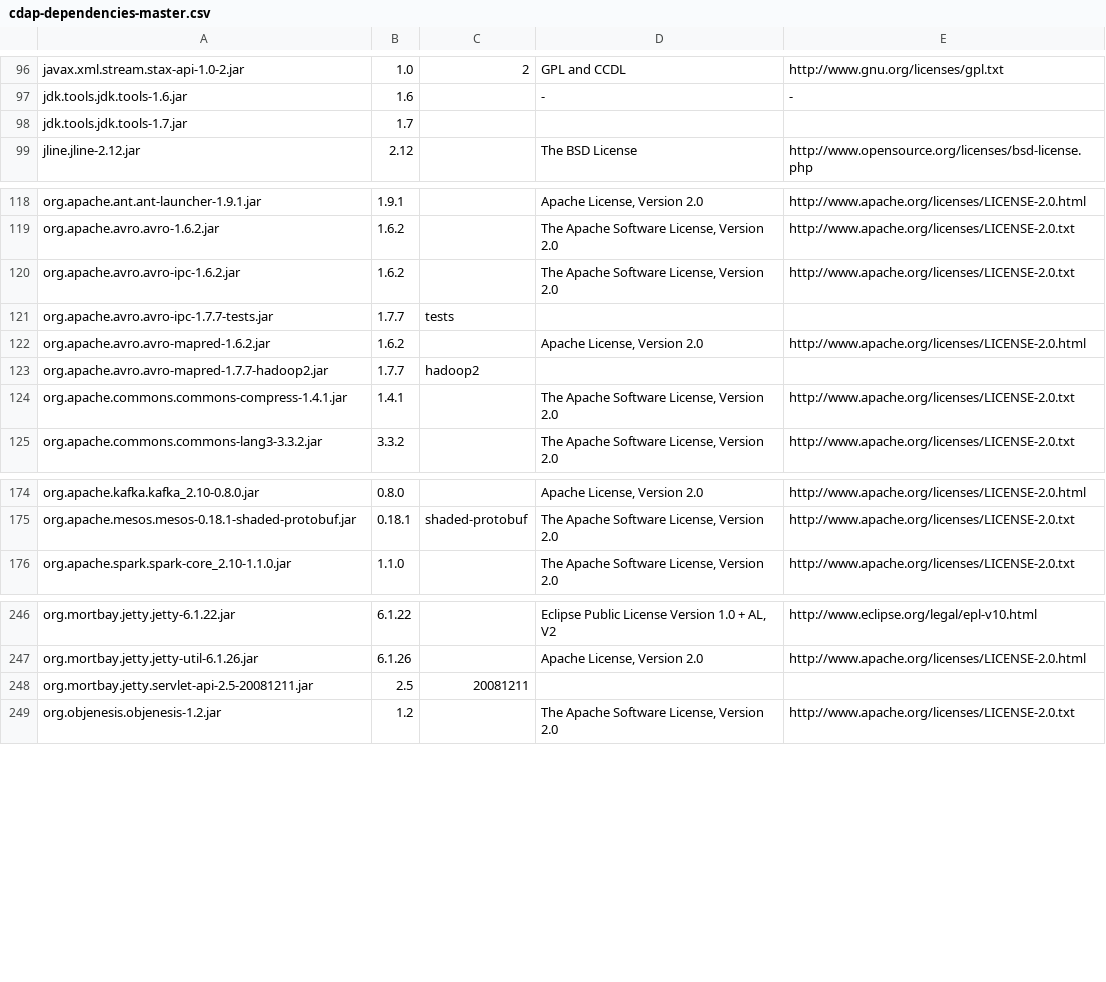
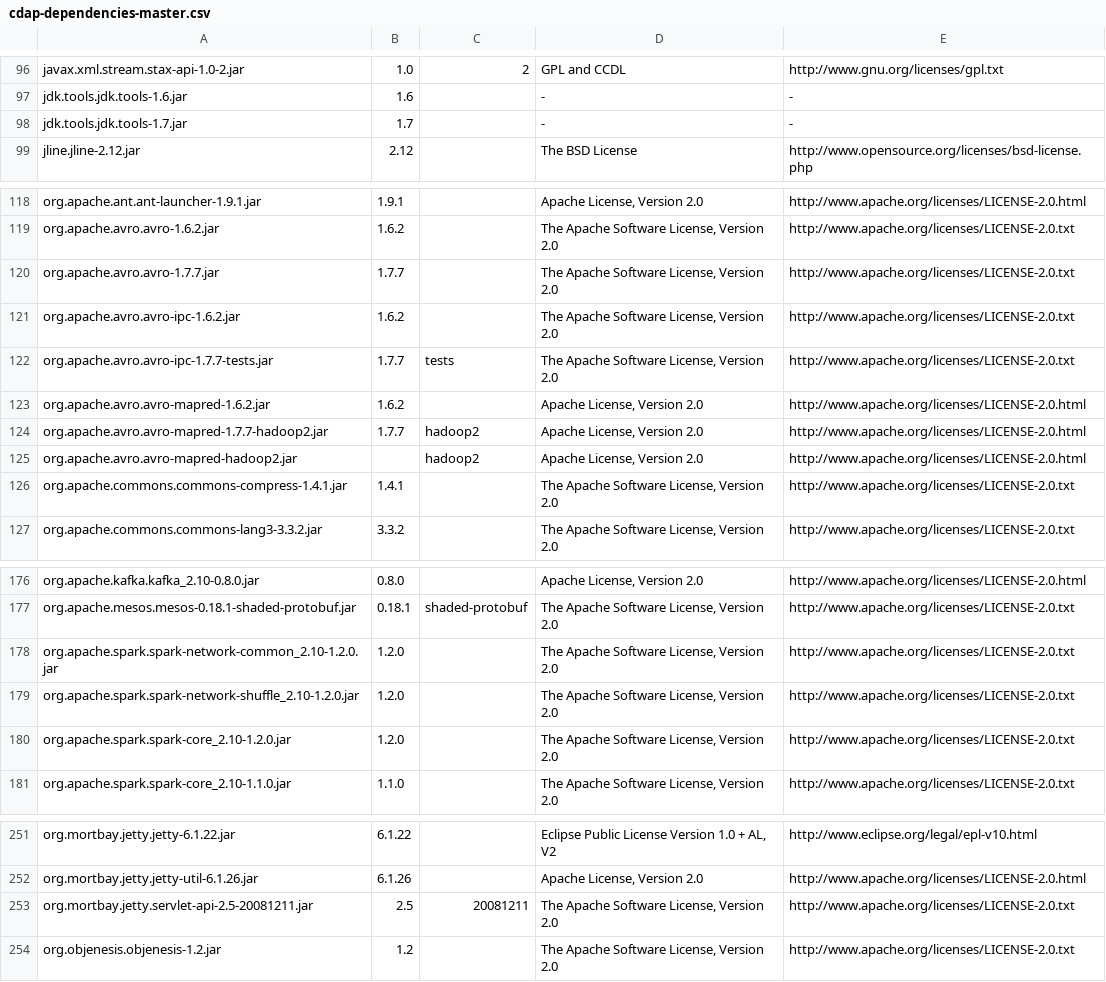
Before and after one commit to cdapio/cdap, a CSV file: cdap-docs/tools/licenses/cdap-dependencies-master.csv, drawn as a sheet; only a part is shown, gaps mark what is left out.

Commit message:
Updated license generation code, updated license files and PDFs.

```diff
--- a/cdap-docs/tools/licenses/cdap-dependencies-master.csv
+++ b/cdap-docs/tools/licenses/cdap-dependencies-master.csv
@@ -97,3 +97,3 @@
 "jdk.tools.jdk.tools-1.6.jar","1.6","","-","-"
-"jdk.tools.jdk.tools-1.7.jar","1.7","","",""
+"jdk.tools.jdk.tools-1.7.jar","1.7","","-","-"
 "jline.jline-2.12.jar","2.12","","The BSD License","http://www.opensource.org/licenses/bsd-license.php"
@@ -119,6 +119,8 @@
 "org.apache.avro.avro-1.6.2.jar","1.6.2","","The Apache Software License, Version 2.0","http://www.apache.org/licenses/LICENSE-2.0.txt"
+"org.apache.avro.avro-1.7.7.jar","1.7.7","","The Apache Software License, Version 2.0","http://www.apache.org/licenses/LICENSE-2.0.txt"
 "org.apache.avro.avro-ipc-1.6.2.jar","1.6.2","","The Apache Software License, Version 2.0","http://www.apache.org/licenses/LICENSE-2.0.txt"
-"org.apache.avro.avro-ipc-1.7.7-tests.jar","1.7.7","tests","",""
+"org.apache.avro.avro-ipc-1.7.7-tests.jar","1.7.7","tests","The Apache Software License, Version 2.0","http://www.apache.org/licenses/LICENSE-2.0.txt"
 "org.apache.avro.avro-mapred-1.6.2.jar","1.6.2","","Apache License, Version 2.0","http://www.apache.org/licenses/LICENSE-2.0.html"
-"org.apache.avro.avro-mapred-1.7.7-hadoop2.jar","1.7.7","hadoop2","",""
+"org.apache.avro.avro-mapred-1.7.7-hadoop2.jar","1.7.7","hadoop2","Apache License, Version 2.0","http://www.apache.org/licenses/LICENSE-2.0.html"
+"org.apache.avro.avro-mapred-hadoop2.jar","","hadoop2","Apache License, Version 2.0","http://www.apache.org/licenses/LICENSE-2.0.html"
 "org.apache.commons.commons-compress-1.4.1.jar","1.4.1","","The Apache Software License, Version 2.0","http://www.apache.org/licenses/LICENSE-2.0.txt"
@@ -175,2 +177,5 @@
 "org.apache.mesos.mesos-0.18.1-shaded-protobuf.jar","0.18.1","shaded-protobuf","The Apache Software License, Version 2.0","http://www.apache.org/licenses/LICENSE-2.0.txt"
+"org.apache.spark.spark-network-common_2.10-1.2.0.jar","1.2.0","","The Apache Software License, Version 2.0","http://www.apache.org/licenses/LICENSE-2.0.txt"
+"org.apache.spark.spark-network-shuffle_2.10-1.2.0.jar","1.2.0","","The Apache Software License, Version 2.0","http://www.apache.org/licenses/LICENSE-2.0.txt"
+"org.apache.spark.spark-core_2.10-1.2.0.jar","1.2.0","","The Apache Software License, Version 2.0","http://www.apache.org/licenses/LICENSE-2.0.txt"
 "org.apache.spark.spark-core_2.10-1.1.0.jar","1.1.0","","The Apache Software License, Version 2.0","http://www.apache.org/licenses/LICENSE-2.0.txt"
@@ -247,3 +252,3 @@
 "org.mortbay.jetty.jetty-util-6.1.26.jar","6.1.26","","Apache License, Version 2.0","http://www.apache.org/licenses/LICENSE-2.0.html"
-"org.mortbay.jetty.servlet-api-2.5-20081211.jar","2.5","20081211","",""
+"org.mortbay.jetty.servlet-api-2.5-20081211.jar","2.5","20081211","The Apache Software License, Version 2.0","http://www.apache.org/licenses/LICENSE-2.0.txt"
 "org.objenesis.objenesis-1.2.jar","1.2","","The Apache Software License, Version 2.0","http://www.apache.org/licenses/LICENSE-2.0.txt"
```
Also changed, not shown: 7 other files.
